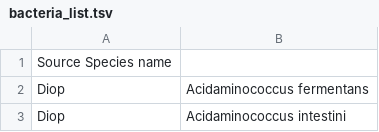
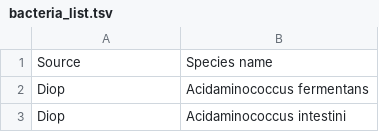
Before and after one commit to ctmrbio/optivag, a TSV file: database/db/genome_info/v0.1/bacteria_list.tsv, drawn as a sheet; only a part is shown; removed rows and columns are numbered as before the commit, all else as after; the diff names each change by its address in the sheet, - before the commit and + after, or states it on an @@ line.

Commit message:
fix header

```diff
--- a/database/db/genome_info/v0.1/bacteria_list.tsv
+++ b/database/db/genome_info/v0.1/bacteria_list.tsv
-row 1: Source Species name
+row 1: Source | Species name
```
